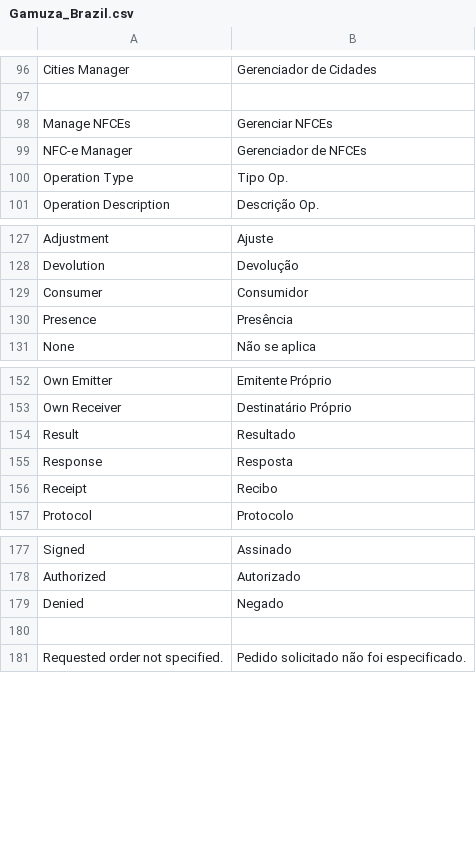
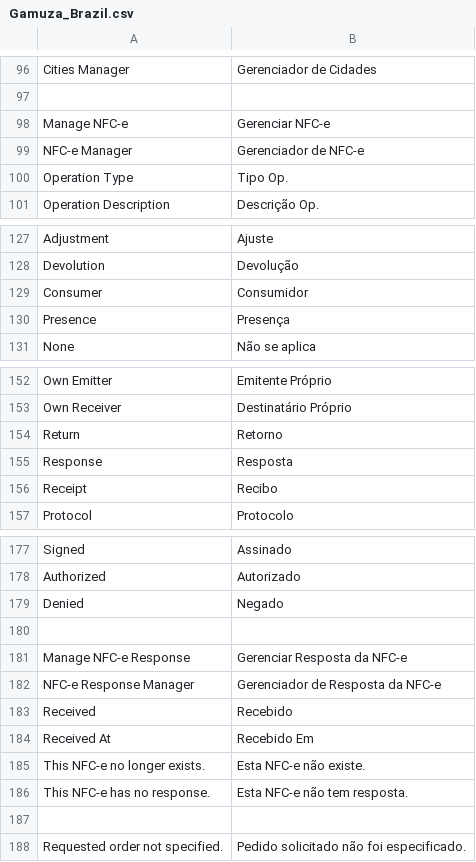
Before and after one commit to gamuzatech/tolucastore-openmage, a CSV file: app/locale/pt_BR/Gamuza_Brazil.csv, drawn as a sheet; only a part is shown, gaps mark what is left out.

Commit message:
Atualizado modulo Gamuza_Brazil: ajustado tabela de respostas para NFC-e

```diff
--- a/app/locale/pt_BR/Gamuza_Brazil.csv
+++ b/app/locale/pt_BR/Gamuza_Brazil.csv
@@ -97,4 +97,4 @@
 
-"Manage NFCEs","Gerenciar NFCEs"
-"NFC-e Manager","Gerenciador de NFCEs"
+"Manage NFC-e","Gerenciar NFC-e"
+"NFC-e Manager","Gerenciador de NFC-e"
 "Operation Type","Tipo Op."
@@ -129,3 +129,3 @@
 "Consumer","Consumidor"
-"Presence","Presência"
+"Presence","Presença"
 "None","Não se aplica"
@@ -153,3 +153,3 @@
 "Own Receiver","Destinatário Próprio"
-"Result","Resultado"
+"Return","Retorno"
 "Response","Resposta"
@@ -179,2 +179,9 @@
 "Denied","Negado"
+
+"Manage NFC-e Response","Gerenciar Resposta da NFC-e"
+"NFC-e Response Manager","Gerenciador de Resposta da NFC-e"
+"Received","Recebido"
+"Received At","Recebido Em"
+"This NFC-e no longer exists.","Esta NFC-e não existe."
+"This NFC-e has no response.","Esta NFC-e não tem resposta."
 
```
Also changed, not shown: app/locale/pt_BR/Mage_Adminhtml.csv, 13 other files.
